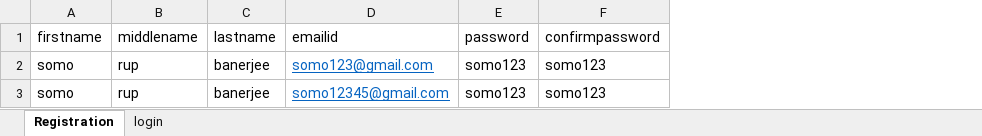
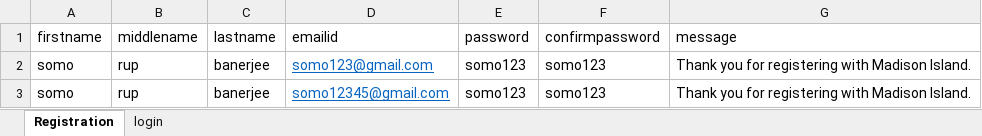
Before and after one commit to somorup/MadisonTesting, an Excel workbook: MadisonTesting/src/main/resources/Madison.xlsx, sheet Registration, drawn as a sheet; values as stored, in another font and other column widths than the file's, no borders; the diff names each change by its address in the sheet, - before the commit and + after, or states it on an @@ line.

```diff
--- a/MadisonTesting/src/main/resources/Madison.xlsx (sheet Registration)
+++ b/MadisonTesting/src/main/resources/Madison.xlsx (sheet Registration)
+column G (message), rows 2-3: Thank you for registering with Madison Island. | Thank you for registering with Madison Island.
```
Also changed, not shown: 12 other files.
